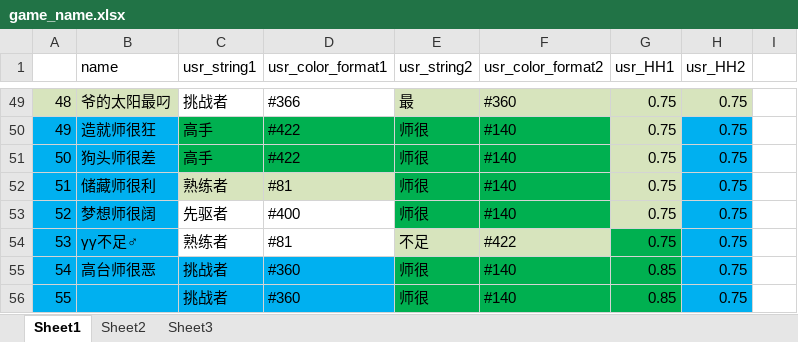
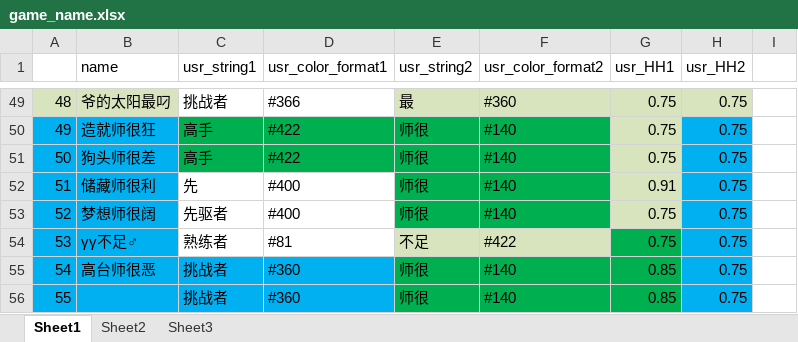
Before and after one commit to Lightman-yang/webdriver_new, an Excel workbook: lw/game_name.xlsx, sheet Sheet1, drawn as a sheet; only a part is shown, gaps mark what is left out; values as stored, in another font and other column widths than the file's, no borders; the diff names each change by its address in the sheet, - before the commit and + after, or states it on an @@ line.

```diff
--- a/lw/game_name.xlsx (sheet Sheet1)
+++ b/lw/game_name.xlsx (sheet Sheet1)
-C52 (usr_string1): 熟练者
+C52 (usr_string1): 先
-C52:D52 fill: #D7E4BD
+C52:D52 fill: none
-D52 (usr_color_format1): #81
+D52 (usr_color_format1): #400
-G52 (usr_HH1): 0.75
+G52 (usr_HH1): 0.91
```
Also changed, not shown: 1 other file.
